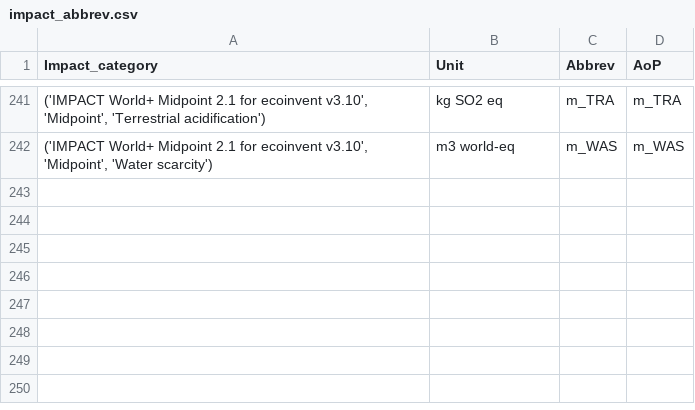
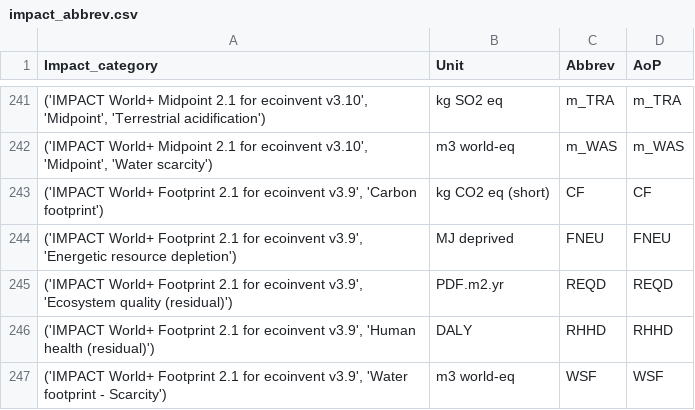
Before and after one commit to matthieu-str/mescal, a CSV file: dev/lcia/impact_abbrev.csv, drawn as a sheet; only a part is shown, gaps mark what is left out; the diff names each change by its address in the sheet, - before the commit and + after, or states it on an @@ line.

Commit message:
added IW+ footprint v2.1

```diff
--- a/dev/lcia/impact_abbrev.csv
+++ b/dev/lcia/impact_abbrev.csv
+row 243: ('IMPACT World+ Footprint 2.1 for ecoinvent v3.9', 'Carbon footprint') | kg CO2 eq (short) | CF | CF
+row 244: ('IMPACT World+ Footprint 2.1 for ecoinvent v3.9', 'Energetic resource depletion') | MJ deprived | FNEU | FNEU
+row 245: ('IMPACT World+ Footprint 2.1 for ecoinvent v3.9', 'Ecosystem quality (residual)') | PDF.m2.yr | REQD | REQD
+row 246: ('IMPACT World+ Footprint 2.1 for ecoinvent v3.9', 'Human health (residual)') | DALY | RHHD | RHHD
+row 247: ('IMPACT World+ Footprint 2.1 for ecoinvent v3.9', 'Water footprint - Scarcity') | m3 world-eq | WSF | WSF
```
